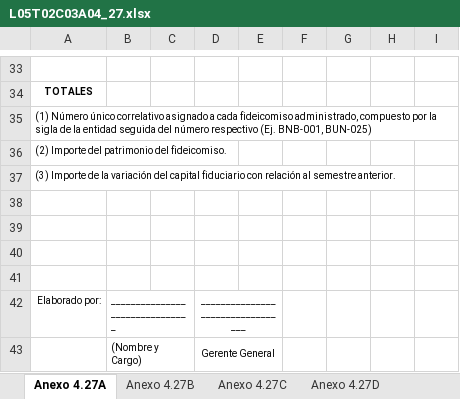
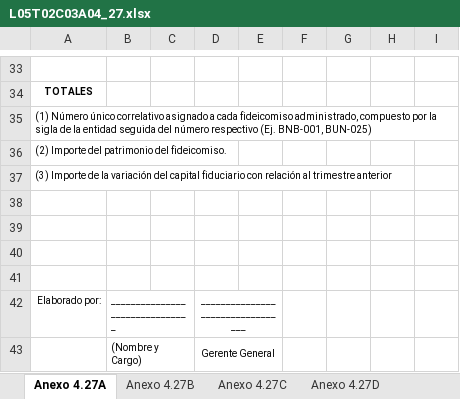
Before and after one commit to garysan/normativaASFI, an Excel workbook: normativa/Anexos/L05T02C03/L05T02C03A04_27.xlsx, sheet Anexo 4.27A, drawn as a sheet; only a part is shown, gaps mark what is left out; values as stored, in another font and other column widths than the file's, no borders; the diff names each change by its address in the sheet, - before the commit and + after, or states it on an @@ line.

```diff
--- a/normativa/Anexos/L05T02C03/L05T02C03A04_27.xlsx (sheet Anexo 4.27A)
+++ b/normativa/Anexos/L05T02C03/L05T02C03A04_27.xlsx (sheet Anexo 4.27A)
-A37: …relación al semestre anterior.
+A37: …relación al trimestre anterior
```
Also changed, not shown: sheet Anexo 4.27F, normativa/Anexos/L05T02C03/L05T02C03A23.xlsx, 44 other files.
